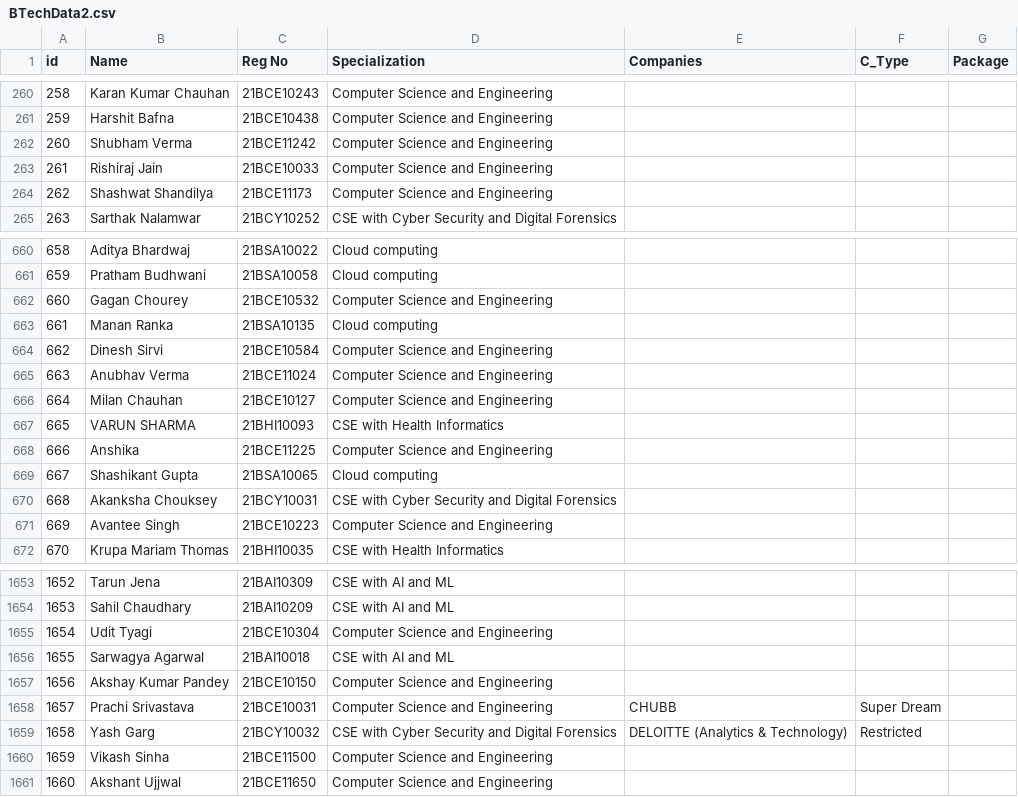
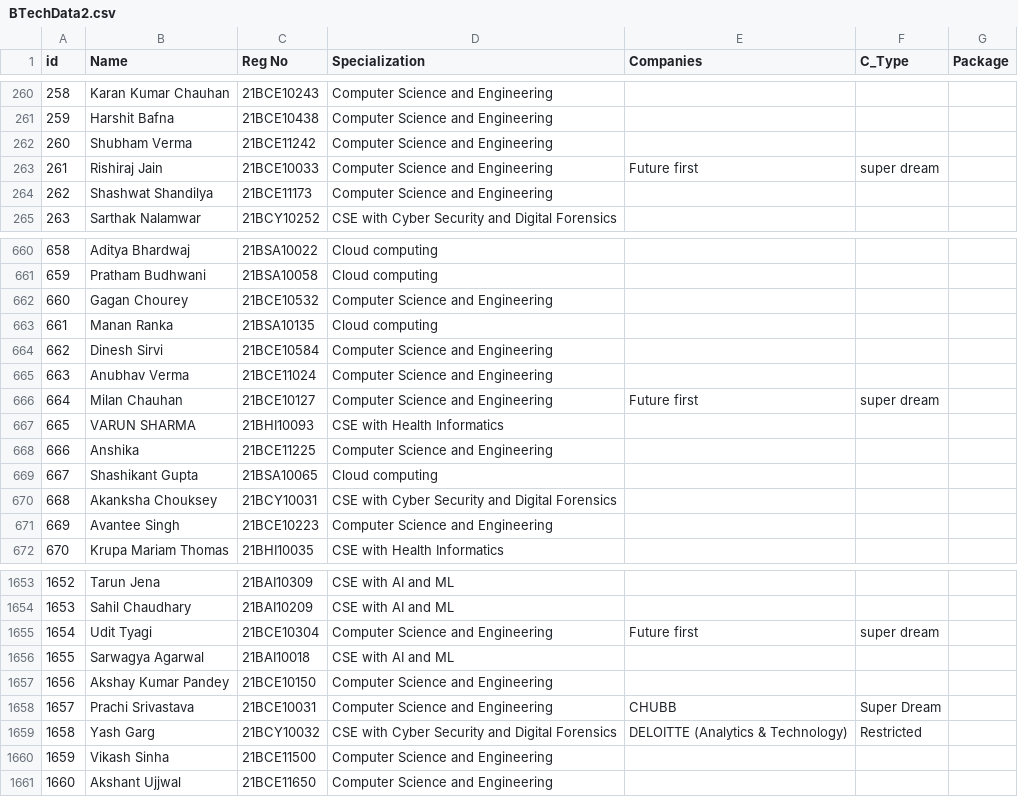
Before and after one commit to akshay-Kalekar/Track_Status, a CSV file: BTechData2.csv, drawn as a sheet; only a part is shown, gaps mark what is left out.

```diff
--- a/BTechData2.csv
+++ b/BTechData2.csv
@@ -262,3 +262,3 @@ id,Name,Reg No,Specialization,Companies,C_Type,Package
 260,Shubham Verma,21BCE11242,Computer Science and Engineering,,,
-261,Rishiraj Jain,21BCE10033,Computer Science and Engineering,,,
+261,Rishiraj Jain,21BCE10033,Computer Science and Engineering,Future first,super dream,
 262,Shashwat Shandilya,21BCE11173,Computer Science and Engineering,,,
@@ -665,3 +665,3 @@ id,Name,Reg No,Specialization,Companies,C_Type,Package
 663,Anubhav Verma,21BCE11024,Computer Science and Engineering,,,
-664,Milan Chauhan,21BCE10127,Computer Science and Engineering,,,
+664,Milan Chauhan,21BCE10127,Computer Science and Engineering,Future first,super dream,
 665,VARUN SHARMA,21BHI10093,CSE with Health Informatics,,,
@@ -1654,3 +1654,3 @@ id,Name,Reg No,Specialization,Companies,C_Type,Package
 1653,Sahil Chaudhary,21BAI10209,CSE with AI and ML,,,
-1654,Udit Tyagi,21BCE10304,Computer Science and Engineering,,,
+1654,Udit Tyagi,21BCE10304,Computer Science and Engineering,Future first,super dream,
 1655,Sarwagya Agarwal,21BAI10018,CSE with AI and ML,,,
```
Also changed, not shown: 1 other file.
